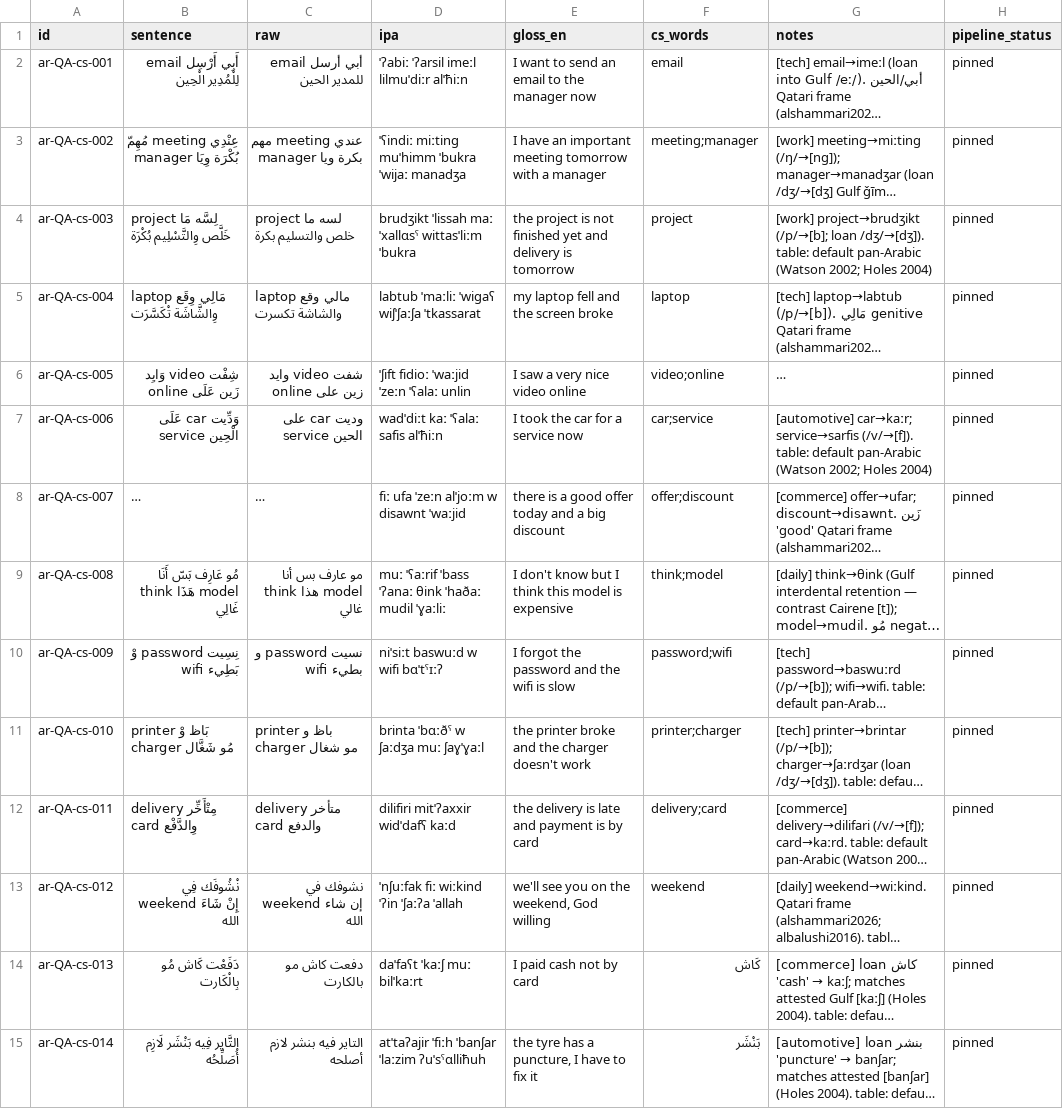
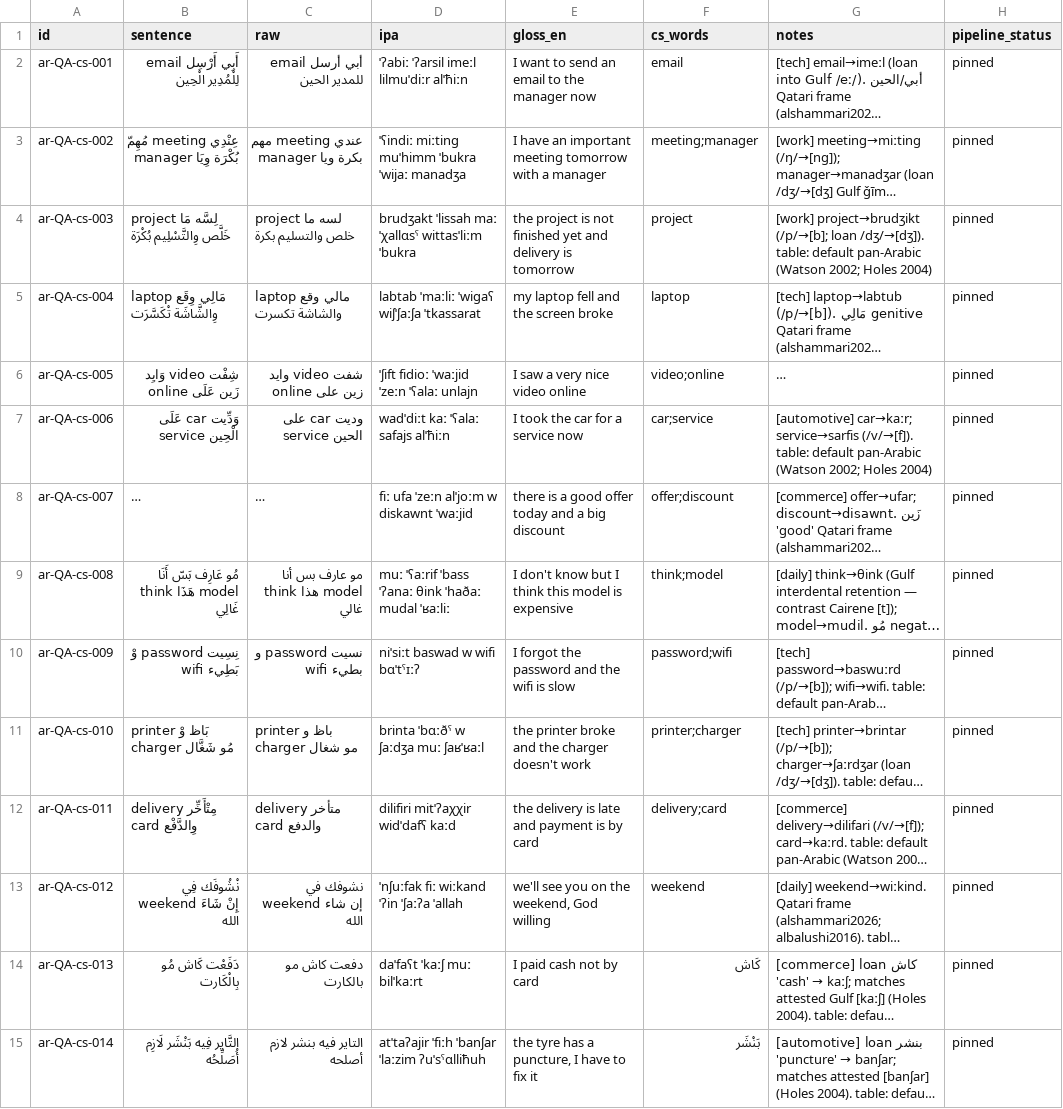
Before and after one commit to TigreGotico/arbtok, a TSV file: data/gold_code_switched/ar-QA.tsv, drawn as a sheet; only a part is shown; long unchanged cells end in …; the diff names each change by its address in the sheet, - before the commit and + after, or states it on an @@ line.

```diff
--- a/data/gold_code_switched/ar-QA.tsv
+++ b/data/gold_code_switched/ar-QA.tsv
-D4 (ipa): brudʒikt ˈlissah maː ˈxallɑsˤ wittasˈliːm ˈbukra
+D4 (ipa): brudʒakt ˈlissah maː ˈχallɑsˤ wittasˈliːm ˈbukra
-D5 (ipa): labtub ˈmaːliː ˈwiɡaʕ wiʃˈʃaːʃa ˈtkassarat
+D5 (ipa): labtab ˈmaːliː ˈwiɡaʕ wiʃˈʃaːʃa ˈtkassarat
-D6 (ipa): ˈʃift fidioː ˈwaːjid ˈzeːn ˈʕalaː unlin
+D6 (ipa): ˈʃift fidioː ˈwaːjid ˈzeːn ˈʕalaː unlajn
-D7 (ipa): wadˈdiːt kaː ˈʕalaː safis alˈħiːn
+D7 (ipa): wadˈdiːt kaː ˈʕalaː safajs alˈħiːn
-D8 (ipa): fiː ufa ˈzeːn alˈjoːm w disawnt ˈwaːjid
+D8 (ipa): fiː ufa ˈzeːn alˈjoːm w diskawnt ˈwaːjid
-D9 (ipa): …θink ˈhaðaː mudil ˈɣaːliː
+D9 (ipa): …θink ˈhaðaː mudal ˈʁaːliː
-D10 (ipa): niˈsiːt baswuːd w wifi bɑˈtˤɪːʔ
+D10 (ipa): niˈsiːt baswad w wifi bɑˈtˤɪːʔ
-D11 (ipa): brinta ˈbɑːðˤ w ʃaːdʒa muː ʃaɣˈɣaːl
+D11 (ipa): brinta ˈbɑːðˤ w ʃaːdʒa muː ʃaʁˈʁaːl
-D12 (ipa): dilifiri mitˈʔaxxir widˈdafʕ kaːd
+D12 (ipa): dilifiri mitˈʔaχχir widˈdafʕ kaːd
-D13 (ipa): ˈnʃuːfak fiː wiːkind ˈʔin ˈʃaːʔa ˈallah
+D13 (ipa): ˈnʃuːfak fiː wiːkand ˈʔin ˈʃaːʔa ˈallah
```
Also changed, not shown: data/gold_code_switched/ar-BH.tsv, data/gold_code_switched/ar-IQ.tsv, 31 other files.
